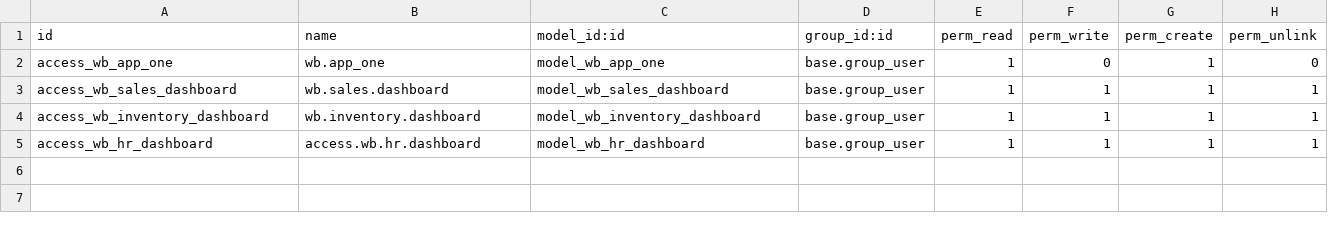
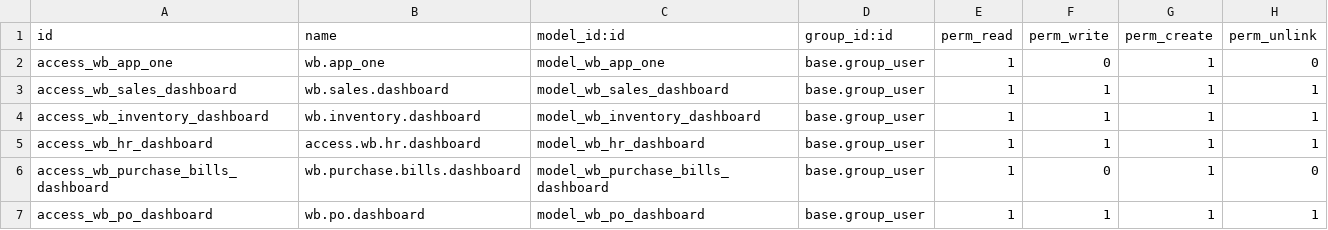
Before and after one commit to 3bdo-Gamal/odooNova, a CSV file: app_one/security/ir.model.access.csv, drawn as a sheet; the diff names each change by its address in the sheet, - before the commit and + after, or states it on an @@ line.

Commit message:
add bills_dashboards and add list for PO & bills on purchase dashboard

```diff
--- a/app_one/security/ir.model.access.csv
+++ b/app_one/security/ir.model.access.csv
+row 6: access_wb_purchase_bills_dashboard | wb.purchase.bills.dashboard | model_wb_purchase_bills_dashboard | base.group_user | 1 | 0 | 1 | 0
+row 7: access_wb_po_dashboard | wb.po.dashboard | model_wb_po_dashboard | base.group_user | 1 | 1 | 1 | 1
```
Also changed, not shown: 8 other files.
